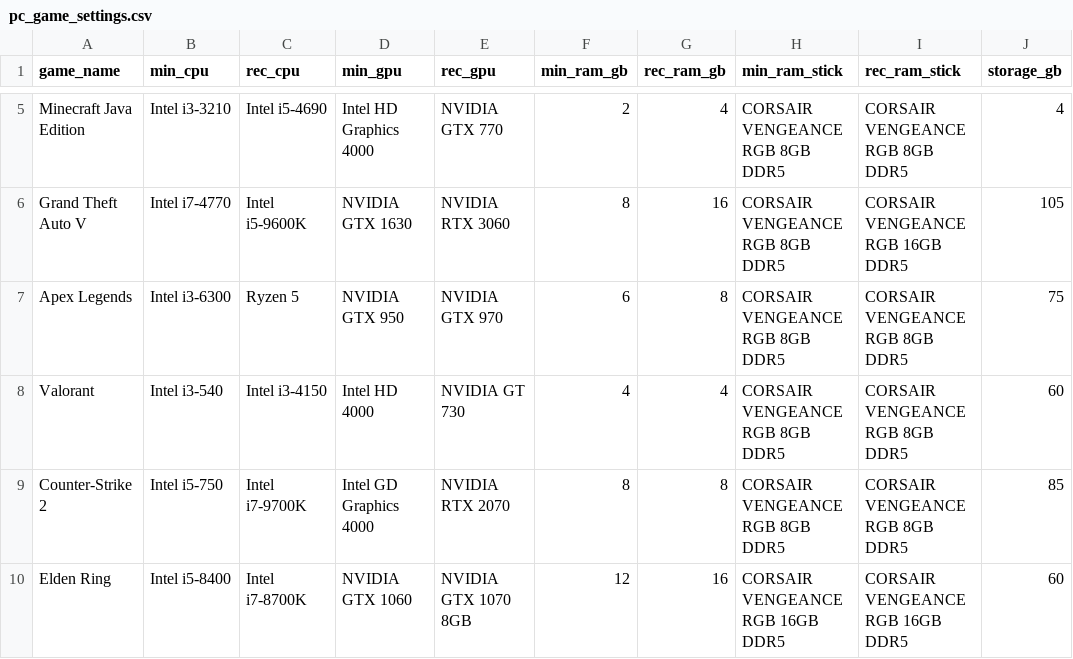
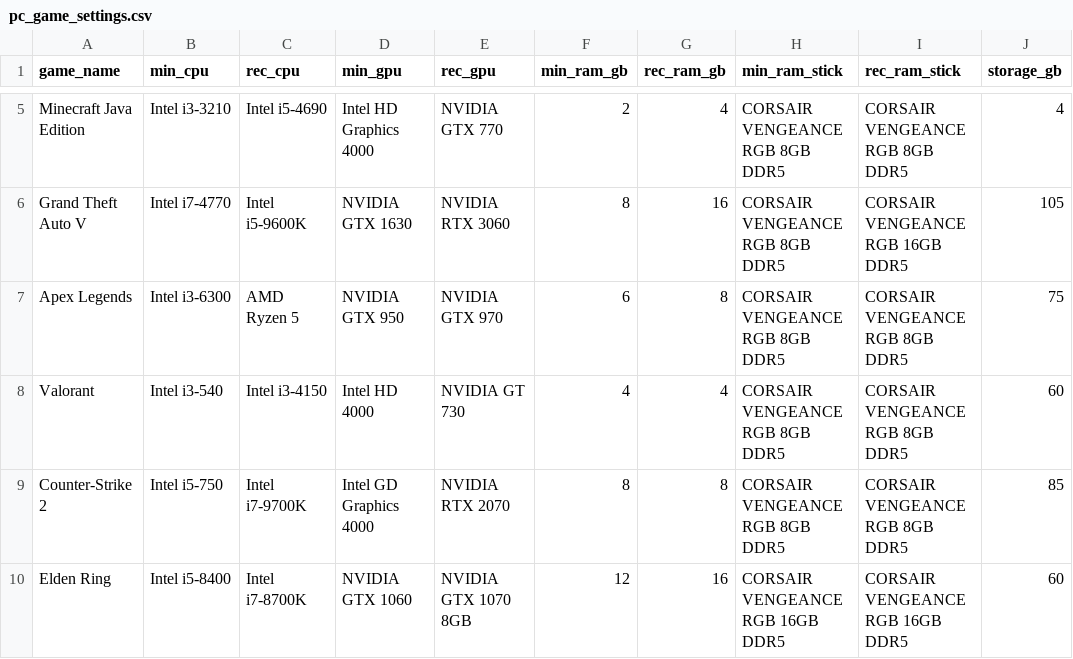
Before and after one commit to FatPotato1/CIS-350-PC-Builder, a CSV file: pc_game_settings.csv, drawn as a sheet; only a part is shown, gaps mark what is left out.

Commit message:
Added AMD to cpu on Apex

```diff
--- a/pc_game_settings.csv
+++ b/pc_game_settings.csv
@@ -6,3 +6,3 @@ Minecraft Java Edition,Intel i3-3210,Intel i5-4690,Intel HD Graphics 4000,NVIDIA
 Grand Theft Auto V,Intel i7-4770,Intel i5-9600K,NVIDIA GTX 1630,NVIDIA RTX 3060,8,16,CORSAIR VENGEANCE RGB 8GB DDR5,CORSAIR VENGEANCE RGB 16GB DDR5,105
-Apex Legends,Intel i3-6300,Ryzen 5,NVIDIA GTX 950,NVIDIA GTX 970,6,8,CORSAIR VENGEANCE RGB 8GB DDR5,CORSAIR VENGEANCE RGB 8GB DDR5,75
+Apex Legends,Intel i3-6300,AMD Ryzen 5,NVIDIA GTX 950,NVIDIA GTX 970,6,8,CORSAIR VENGEANCE RGB 8GB DDR5,CORSAIR VENGEANCE RGB 8GB DDR5,75
 Valorant,Intel i3-540,Intel i3-4150,Intel HD 4000,NVIDIA GT 730,4,4,CORSAIR VENGEANCE RGB 8GB DDR5,CORSAIR VENGEANCE RGB 8GB DDR5,60
```
